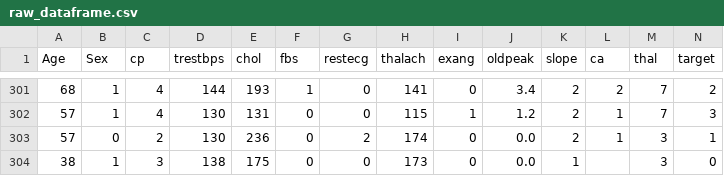
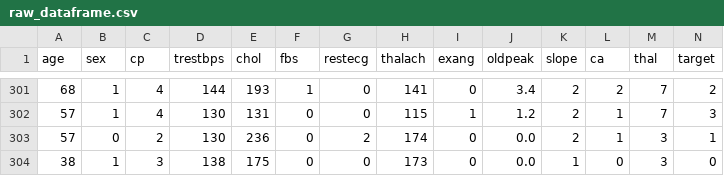
Before and after one commit to Joaomuianga/ML-team-collaboration, a CSV file: data/01_raw/raw_dataframe.csv, drawn as a sheet; only a part is shown, gaps mark what is left out; the diff covers the shown part only.

```diff
--- a/data/01_raw/raw_dataframe.csv
+++ b/data/01_raw/raw_dataframe.csv
@@ -1 +1 @@
-Age,Sex,cp,trestbps,chol,fbs,restecg,thalach,exang,oldpeak,slope,ca,thal,target
+age,sex,cp,trestbps,chol,fbs,restecg,thalach,exang,oldpeak,slope,ca,thal,target
@@ -303,2 +303,2 @@ Age,Sex,cp,trestbps,chol,fbs,restecg,thalach,exang,oldpeak,slope,ca,thal,target
 57,0,2,130,236,0,2,174,0,0.0,2,1,3,1
-38,1,3,138,175,0,0,173,0,0.0,1,,3,0
+38,1,3,138,175,0,0,173,0,0.0,1,0,3,0
```
Also changed, not shown: 5 edited cells elsewhere in this file, data/02_cleaned/cleaned_dataframe.csv, 4 other files.
